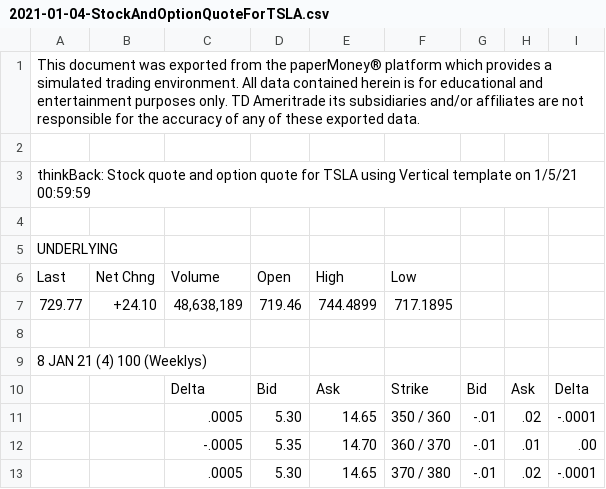
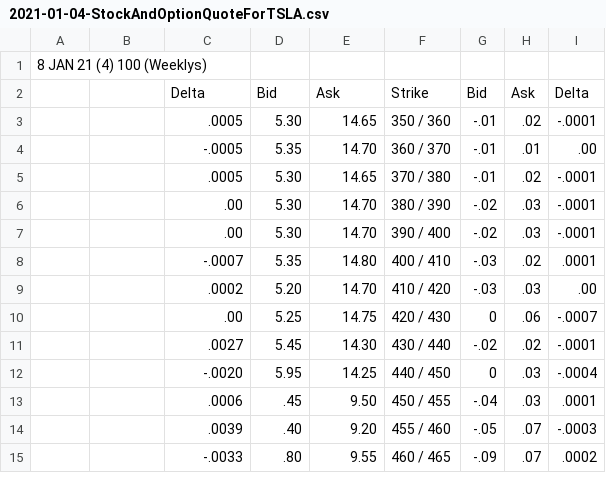
Before and after one commit to JosephKeogh/public_data, a CSV file: 2021-01-04-StockAndOptionQuoteForTSLA.csv, drawn as a sheet; only a part is shown; the shorter side is filled out with more unchanged rows.

Commit message:
Update 2021-01-04-StockAndOptionQuoteForTSLA.csv

```diff
--- a/2021-01-04-StockAndOptionQuoteForTSLA.csv
+++ b/2021-01-04-StockAndOptionQuoteForTSLA.csv
@@ -1,9 +1 @@
-This document was exported from the paperMoney® platform which provides a simulated trading environment. All data contained herein is for educational and entertainment purposes only. TD Ameritrade its subsidiaries and/or affiliates are not responsible for the accuracy of any of these exported data.
-
-thinkBack: Stock quote and option quote for TSLA using Vertical template on 1/5/21 00:59:59
-
-UNDERLYING
-Last,Net Chng,Volume,Open,High,Low
-729.77,+24.10,"48,638,189",719.46,744.4899,717.1895
-
 8 JAN 21  (4)  100 (Weeklys)
```
